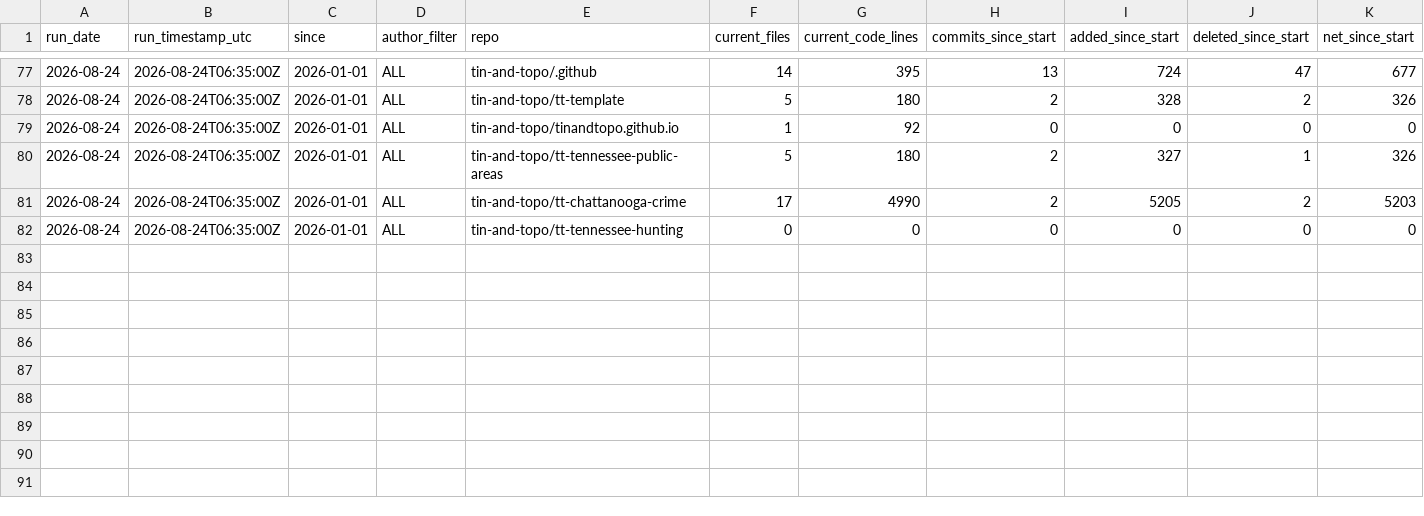
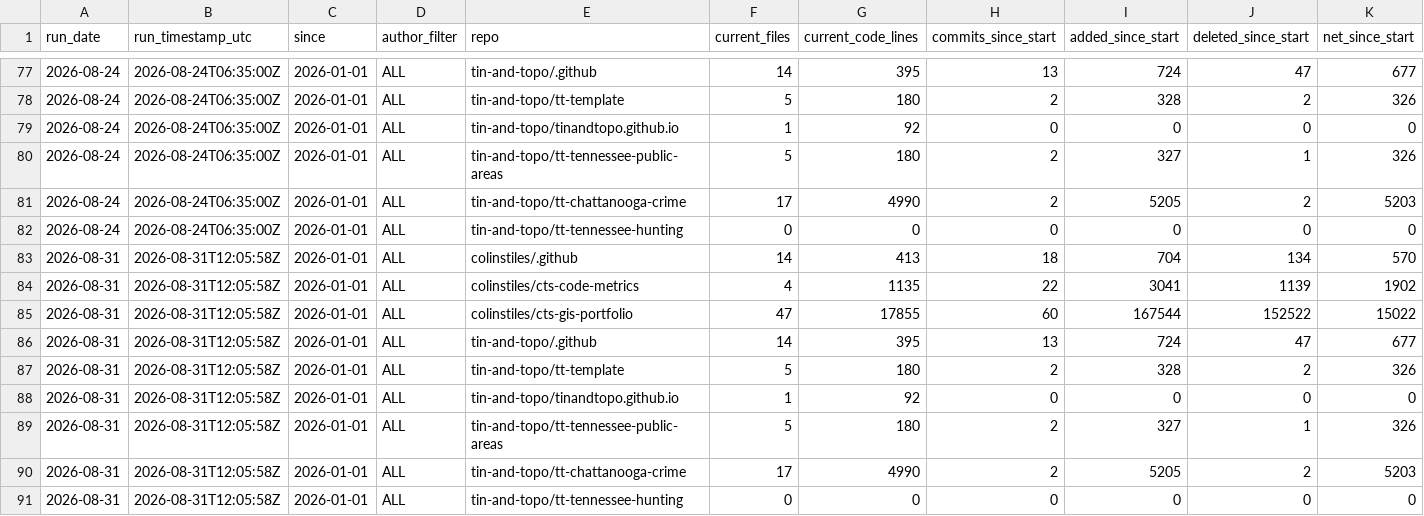
Before and after one commit to colinstiles/cts-code-metrics, a CSV file: data/repo_summary_history.csv, drawn as a sheet; only a part is shown, gaps mark what is left out; the diff names each change by its address in the sheet, - before the commit and + after, or states it on an @@ line.

```diff
--- a/data/repo_summary_history.csv
+++ b/data/repo_summary_history.csv
+row 83: 2026-08-31 | 2026-08-31T12:05:58Z | 2026-01-01 | ALL | colinstiles/.github | 14 | 413 | 18 | 704 | 134 | 570
+row 84: 2026-08-31 | 2026-08-31T12:05:58Z | 2026-01-01 | ALL | colinstiles/cts-code-metrics | 4 | 1135 | 22 | 3041 | 1139 | 1902
+row 85: 2026-08-31 | 2026-08-31T12:05:58Z | 2026-01-01 | ALL | colinstiles/cts-gis-portfolio | 47 | 17855 | 60 | 167544 | 152522 | 15022
+row 86: 2026-08-31 | 2026-08-31T12:05:58Z | 2026-01-01 | ALL | tin-and-topo/.github | 14 | 395 | 13 | 724 | 47 | 677
+row 87: 2026-08-31 | 2026-08-31T12:05:58Z | 2026-01-01 | ALL | tin-and-topo/tt-template | 5 | 180 | 2 | 328 | 2 | 326
+row 88: 2026-08-31 | 2026-08-31T12:05:58Z | 2026-01-01 | ALL | tin-and-topo/tinandtopo.github.io | 1 | 92 | 0 | 0 | 0 | 0
+row 89: 2026-08-31 | 2026-08-31T12:05:58Z | 2026-01-01 | ALL | tin-and-topo/tt-tennessee-public-areas | 5 | 180 | 2 | 327 | 1 | 326
+row 90: 2026-08-31 | 2026-08-31T12:05:58Z | 2026-01-01 | ALL | tin-and-topo/tt-chattanooga-crime | 17 | 4990 | 2 | 5205 | 2 | 5203
+row 91: 2026-08-31 | 2026-08-31T12:05:58Z | 2026-01-01 | ALL | tin-and-topo/tt-tennessee-hunting | 0 | 0 | 0 | 0 | 0 | 0
```
Also changed, not shown: data/commit_activity_by_day.csv, data/run_summary_history.csv, 5 other files.
